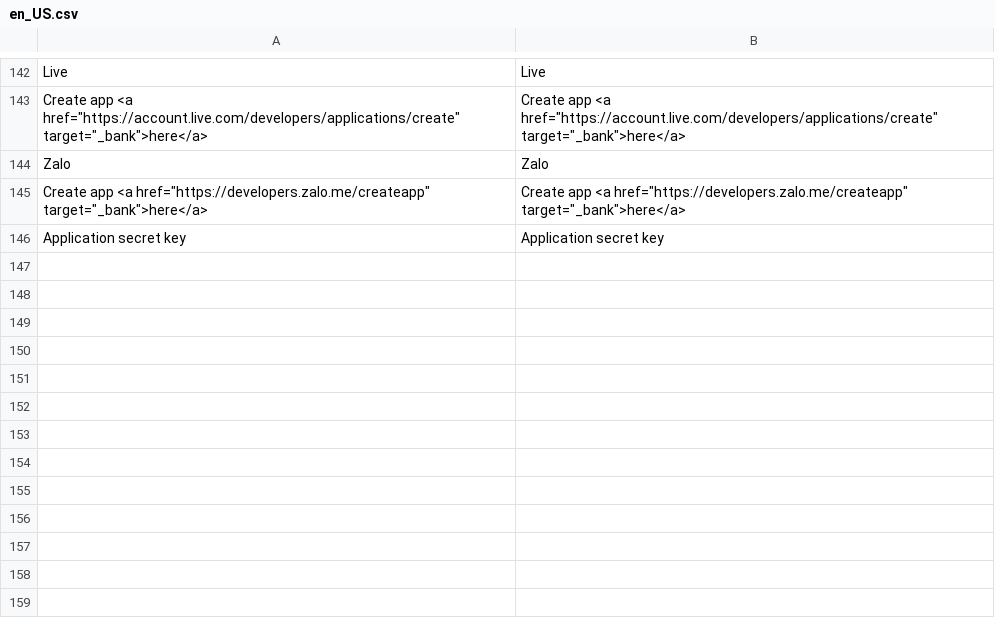
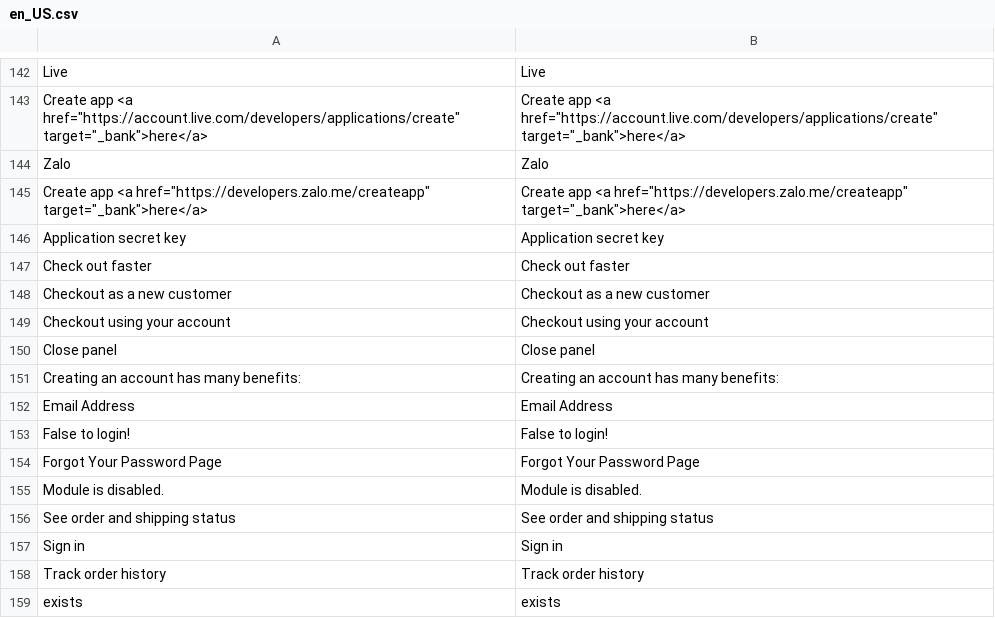
Before and after one commit to mageplaza/magento-2-social-login, a CSV file: i18n/en_US.csv, drawn as a sheet; only a part is shown, gaps mark what is left out; the diff names each change by its address in the sheet, - before the commit and + after, or states it on an @@ line.

Commit message:
fix: add missing i18n translation entries

```diff
--- a/i18n/en_US.csv
+++ b/i18n/en_US.csv
+row 147: Check out faster | Check out faster
+row 148: Checkout as a new customer | Checkout as a new customer
+row 149: Checkout using your account | Checkout using your account
+row 150: Close panel | Close panel
+row 151: Creating an account has many benefits: | Creating an account has many benefits:
+row 152: Email Address | Email Address
+row 153: False to login! | False to login!
+row 154: Forgot Your Password Page | Forgot Your Password Page
+row 155: Module is disabled. | Module is disabled.
+row 156: See order and shipping status | See order and shipping status
+row 157: Sign in | Sign in
+row 158: Track order history | Track order history
+row 159: exists | exists
```
